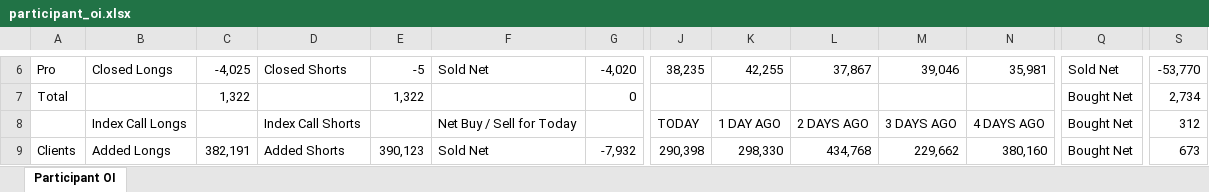
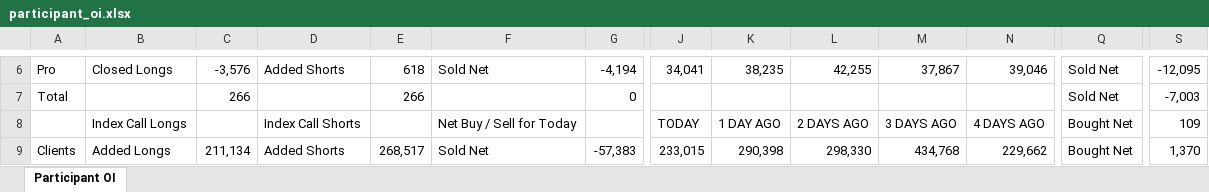
Before and after one commit to sunildeesu/sunilOI, an Excel workbook: participant_oi.xlsx, sheet Participant OI, drawn as a sheet; only a part is shown, gaps mark what is left out; values as stored, in another font and other column widths than the file's, no cell formats; the diff covers the shown part only; the diff names each change by its address in the sheet, - before the commit and + after, or states it on an @@ line.

Commit message:
Update participant OI report - 2026-09-18

```diff
--- a/participant_oi.xlsx (sheet Participant OI)
+++ b/participant_oi.xlsx (sheet Participant OI)
-C6: -4,025
+C6: -3,576
-D6: Closed Shorts
+D6: Added Shorts
-E6: -5
+E6: 618
-G6: -4,020
+G6: -4,194
-J6: 38,235
+J6: 34,041
-K6: 42,255
+K6: 38,235
-L6: 37,867
+L6: 42,255
-M6: 39,046
+M6: 37,867
-N6: 35,981
+N6: 39,046
-S6: -53,770
+S6: -12,095
-C7: 1,322
+C7: 266
-E7: 1,322
+E7: 266
-Q7: Bought Net
+Q7: Sold Net
-S7: 2,734
+S7: -7,003
-S8: 312
+S8: 109
-C9: 382,191
+C9: 211,134
-E9: 390,123
+E9: 268,517
-G9: -7,932
+G9: -57,383
-J9: 290,398
+J9: 233,015
-K9: 298,330
+K9: 290,398
-L9: 434,768
+L9: 298,330
-M9: 229,662
+M9: 434,768
-N9: 380,160
+N9: 229,662
-S9: 673
+S9: 1,370
```
Also changed, not shown: 6 added rows, 6 removed rows and 272 edited cells elsewhere in this sheet, cell formats, 1 other file.
